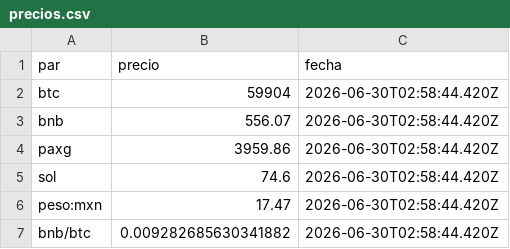
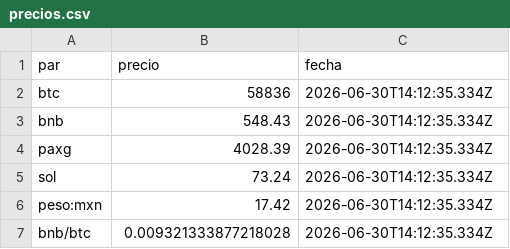
Before and after one commit to etherusko/binanca_api_prices, a CSV file: precios.csv, drawn as a sheet.

```diff
--- a/precios.csv
+++ b/precios.csv
@@ -1,7 +1,7 @@
 par,precio,fecha
-btc,59904,2026-06-30T02:58:44.420Z
-bnb,556.07,2026-06-30T02:58:44.420Z
-paxg,3959.86,2026-06-30T02:58:44.420Z
-sol,74.6,2026-06-30T02:58:44.420Z
-peso:mxn,17.47,2026-06-30T02:58:44.420Z
-bnb/btc,0.009282685630341882,2026-06-30T02:58:44.420Z
+btc,58836,2026-06-30T14:12:35.334Z
+bnb,548.43,2026-06-30T14:12:35.334Z
+paxg,4028.39,2026-06-30T14:12:35.334Z
+sol,73.24,2026-06-30T14:12:35.334Z
+peso:mxn,17.42,2026-06-30T14:12:35.334Z
+bnb/btc,0.009321333877218028,2026-06-30T14:12:35.334Z
```
